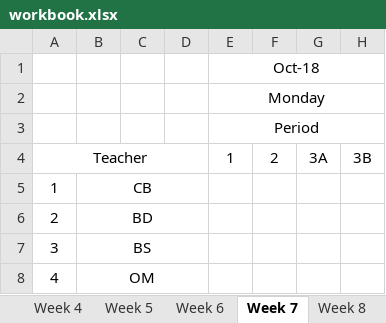
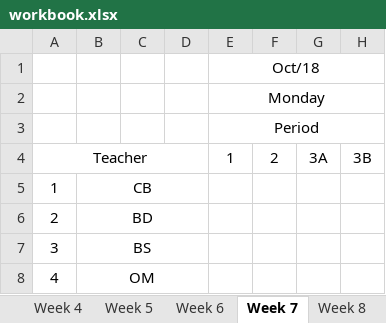
Before and after one commit to tumugh/cs2043-project, an Excel workbook: workbook/workbook.xlsx, sheet Week 7, drawn as a sheet; only a part is shown; values as stored, in another font and other column widths than the file's, no borders; the diff names each change by its address in the sheet, - before the commit and + after, or states it on an @@ line.

```diff
--- a/workbook/workbook.xlsx (sheet Week 7)
+++ b/workbook/workbook.xlsx (sheet Week 7)
-E1 (Monday): Oct-18
+E1 (Monday): Oct/18
```
Also changed, not shown: sheet Week 2, sheet Week 9, sheet Week 4, sheet Week 5, sheet Week 6, sheet Week 8, 13 more sheets, 6 other files.
